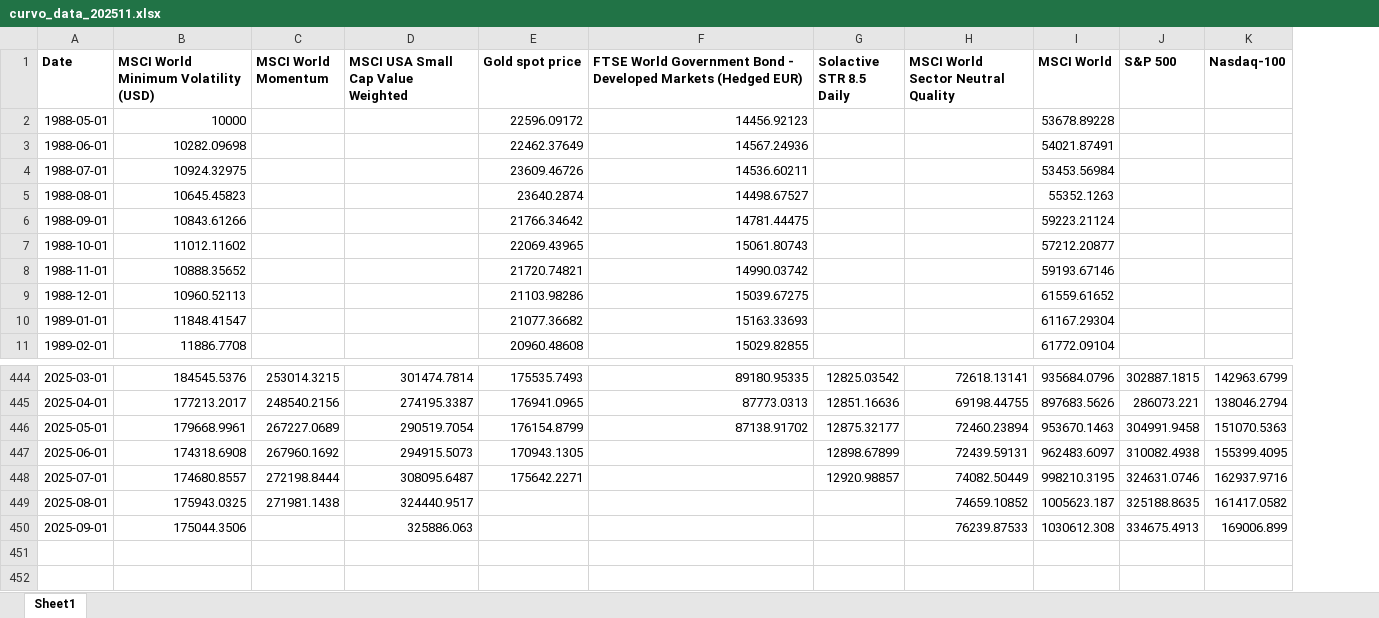
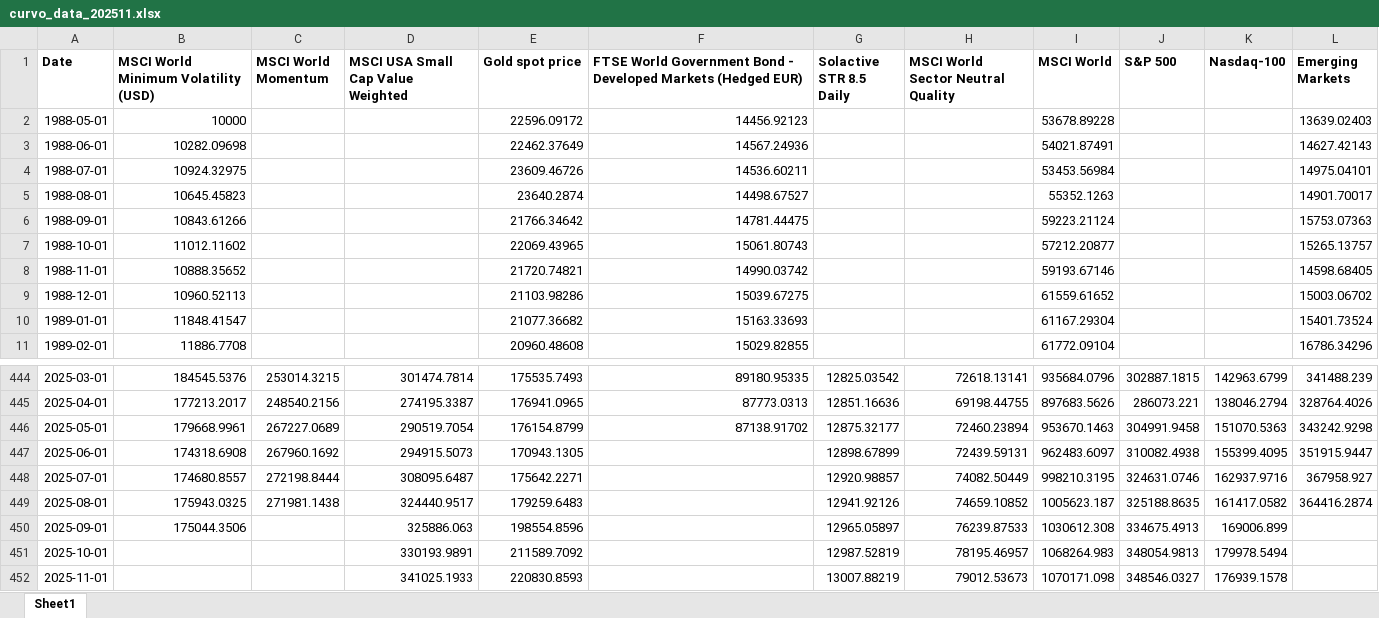
Before and after one commit to marco2012/alphatrace, an Excel workbook: public/curvo_data_202511.xlsx, sheet Sheet1, drawn as a sheet; only a part is shown, gaps mark what is left out; values as stored, in another font and other column widths than the file's, no borders; the diff names each change by its address in the sheet, - before the commit and + after, or states it on an @@ line.

Commit message:
update db

```diff
--- a/public/curvo_data_202511.xlsx (sheet Sheet1)
+++ b/public/curvo_data_202511.xlsx (sheet Sheet1)
+column L (Emerging Markets), rows 2-11: 13639.02403 | 14627.42143 | 14975.04101 | 14901.70017 | 15753.07363 | 15265.13757 | 14598.68405 | 15003.06702 | 15401.73524 | 16786.34296; rows 444-449: 341488.239 | 328764.4026 | 343242.9298 | 351915.9447 | 367958.927 | 364416.2874
-E449 (Gold spot price): (empty)
+E449 (Gold spot price): 179259.6483
-G449 (Solactive STR 8.5 Daily): (empty)
+G449 (Solactive STR 8.5 Daily): 12941.92126
-E450 (Gold spot price): (empty)
+E450 (Gold spot price): 198554.8596
-G450 (Solactive STR 8.5 Daily): (empty)
+G450 (Solactive STR 8.5 Daily): 12965.05897
+row 451: 2025-10-01 |  |  | 330193.9891 | 211589.7092 |  | 12987.52819 | 78195.46957 | 1068264.983 | 348054.9813 | 179978.5494
+row 452: 2025-11-01 |  |  | 341025.1933 | 220830.8593 |  | 13007.88219 | 79012.53673 | 1070171.098 | 348546.0327 | 176939.1578
```
